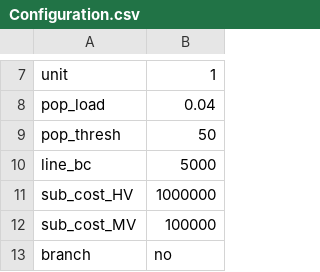
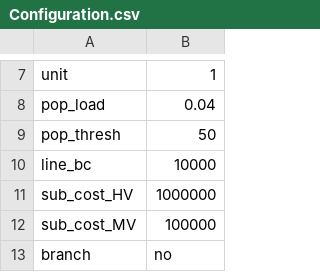
Before and after one commit to SilviaCorigliano/Gisele, a CSV file: Input/Configuration.csv, drawn as a sheet; only a part is shown, gaps mark what is left out.

```diff
--- a/Input/Configuration.csv
+++ b/Input/Configuration.csv
@@ -9,3 +9,3 @@ pop_load,0.04
 pop_thresh,50
-line_bc,5000
+line_bc,10000
 sub_cost_HV,1000000
```
Also changed, not shown: Output/Grids/grid_resume_opt.csv, Output/Microgrids/LCOE_Analysis.csv, 12 other files.
